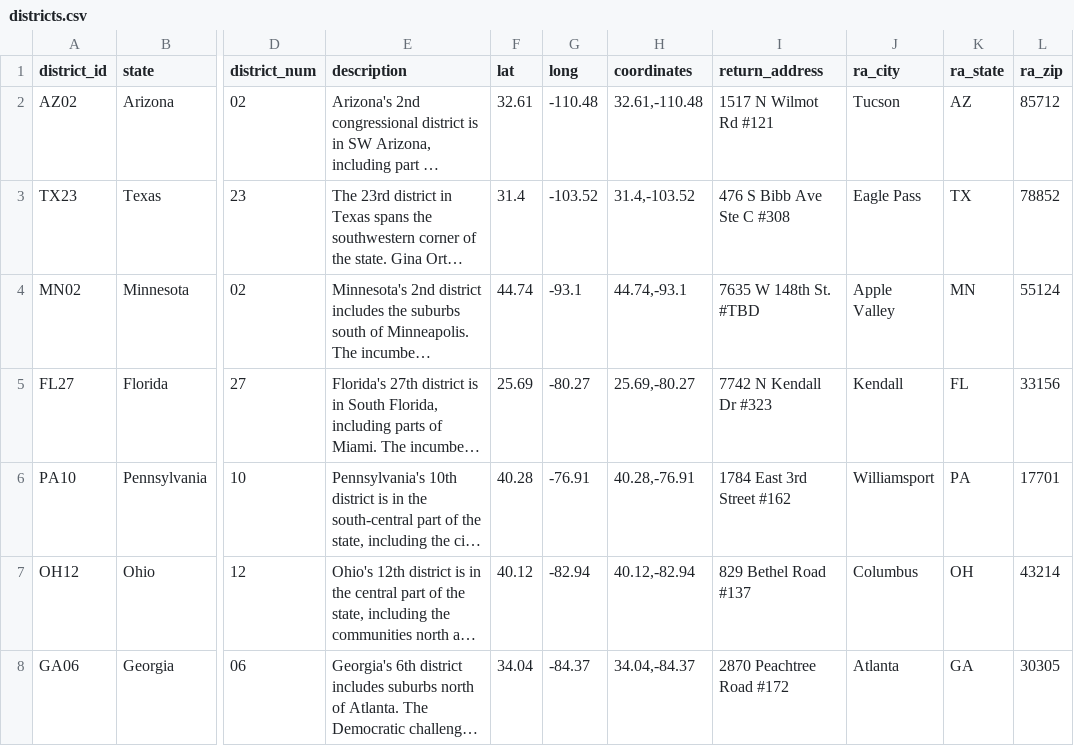
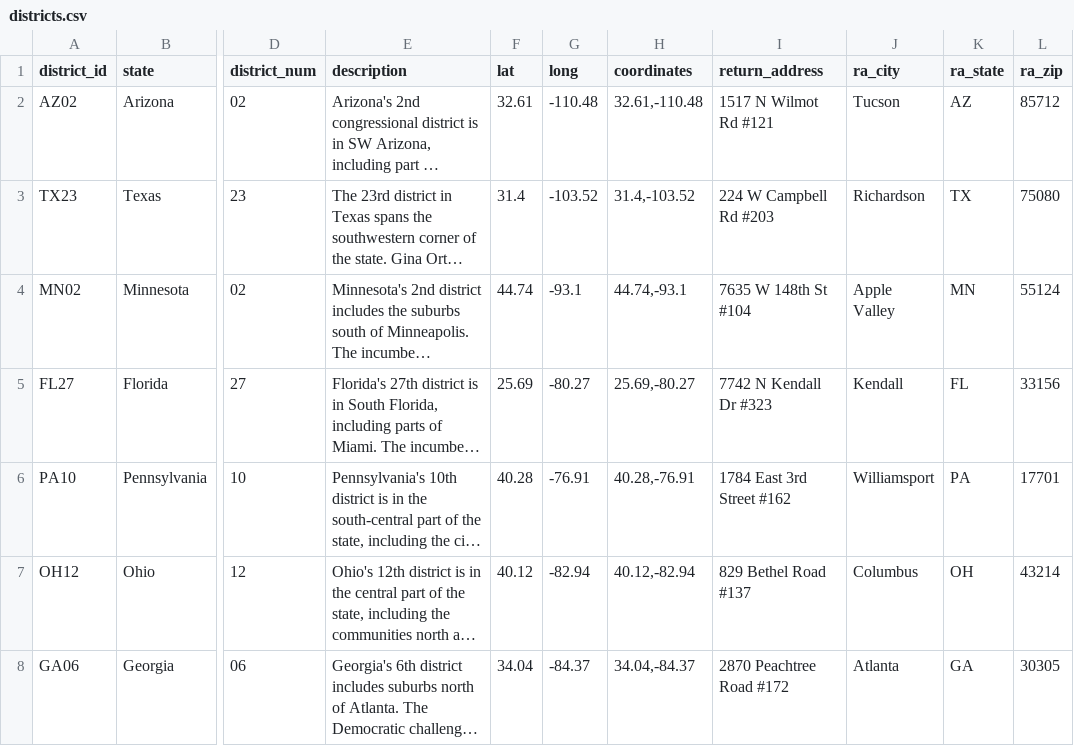
Before and after one commit to jjb/votefwd, a CSV file: lookup_data/districts.csv, drawn as a sheet; only a part is shown, gaps mark what is left out; long unchanged cells end in …; the diff names each change by its address in the sheet, - before the commit and + after, or states it on an @@ line.

Commit message:
Updates return addresses in csv for db.

```diff
--- a/lookup_data/districts.csv
+++ b/lookup_data/districts.csv
-I3 (return_address): 476 S Bibb Ave Ste C #308
+I3 (return_address): 224 W Campbell Rd #203
-J3 (ra_city): Eagle Pass
+J3 (ra_city): Richardson
-L3 (ra_zip): 78852
+L3 (ra_zip): 75080
-I4 (return_address): 7635 W 148th St. #TBD
+I4 (return_address): 7635 W 148th St #104
```
